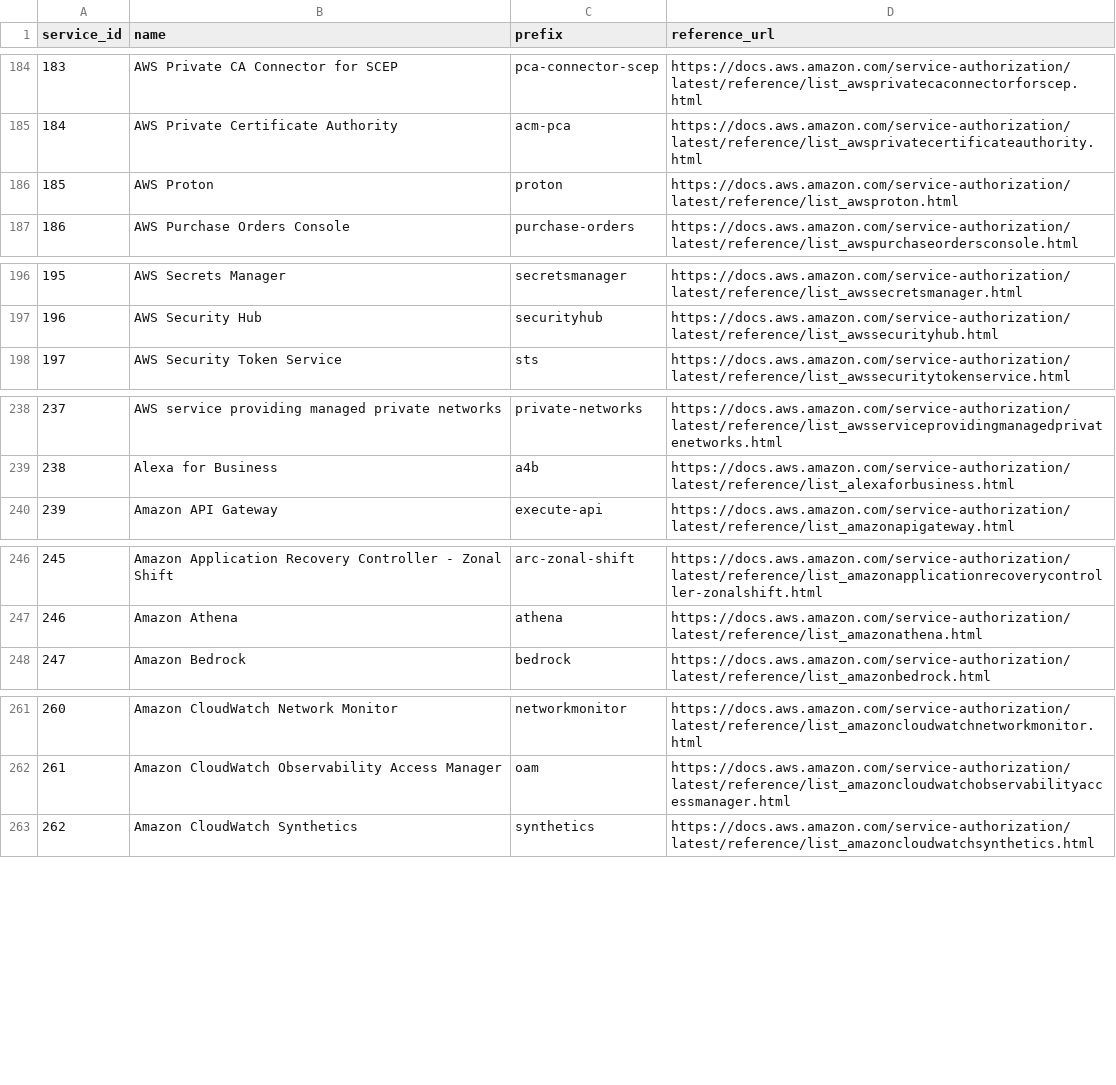
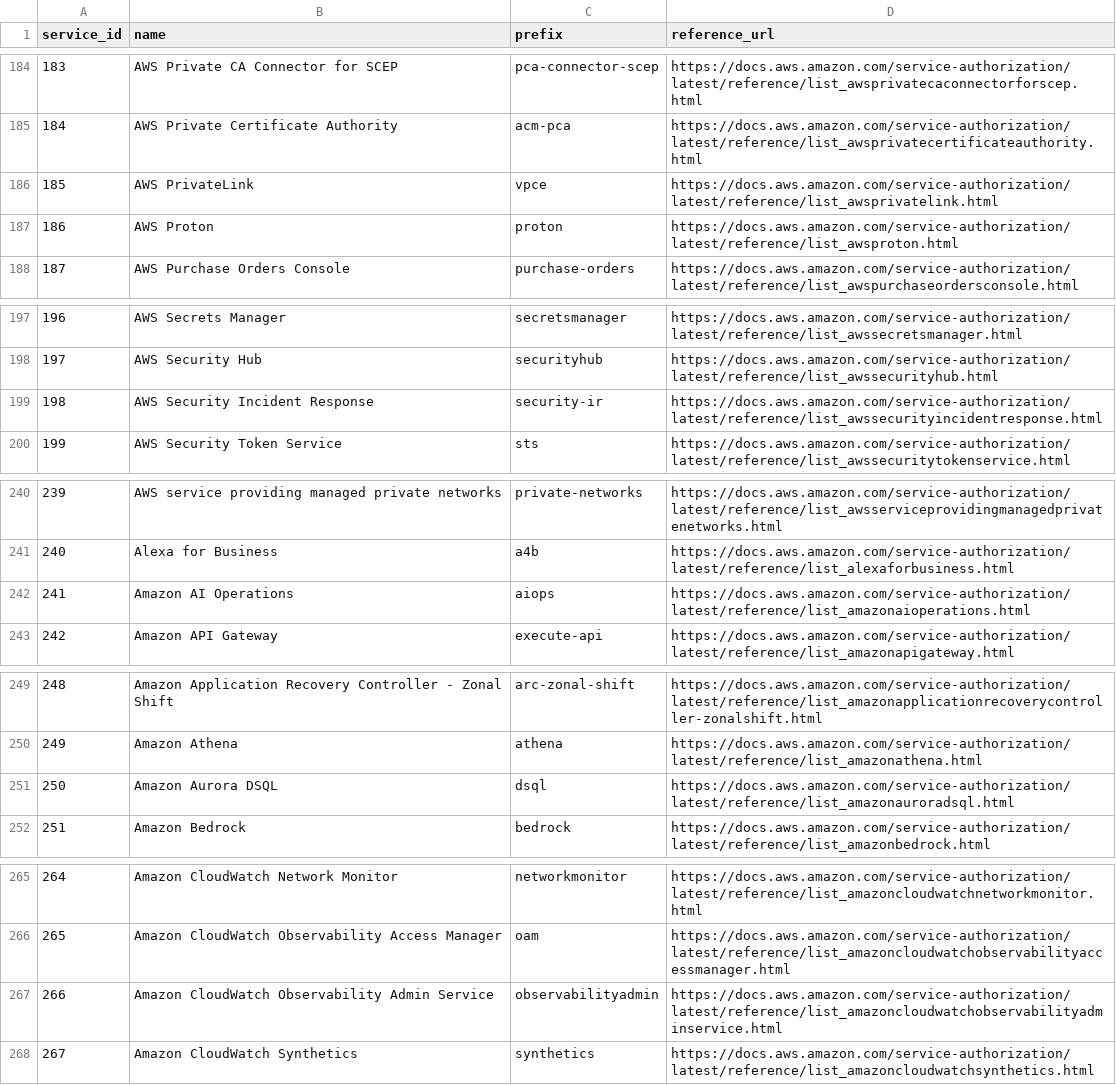
Before and after one commit to tobilg/aws-iam-data, a CSV file: data/csv/aws_services.csv, drawn as a sheet; only a part is shown, gaps mark what is left out; addresses are those after the commit; the diff covers the shown part only; the diff names each change by its address in the sheet, - before the commit and + after, or states it on an @@ line.

```diff
--- a/data/csv/aws_services.csv
+++ b/data/csv/aws_services.csv
+row 186: 185 | AWS PrivateLink | vpce | https://docs.aws.amazon.com/service-authorization/latest/reference/list_awsprivatelink.html
@@ column A (service_id) renumbered from row 187 down @@
+row 199: 198 | AWS Security Incident Response | security-ir | https://docs.aws.amazon.com/service-authorization/latest/reference/list_awssecurityincidentresponse.html
+row 242: 241 | Amazon AI Operations | aiops | https://docs.aws.amazon.com/service-authorization/latest/reference/list_amazonaioperations.html
+row 251: 250 | Amazon Aurora DSQL | dsql | https://docs.aws.amazon.com/service-authorization/latest/reference/list_amazonauroradsql.html
+row 267: 266 | Amazon CloudWatch Observability Admin Service | observabilityadmin | https://docs.aws.amazon.com/service-authorization/latest/reference/list_amazoncloudwatchobservabilityadminservice.html
```
Also changed, not shown: 3 added rows elsewhere in this file, data/csv/aws_actions_condition_keys.csv, data/csv/aws_actions_dependant_actions.csv, 22 other files.
